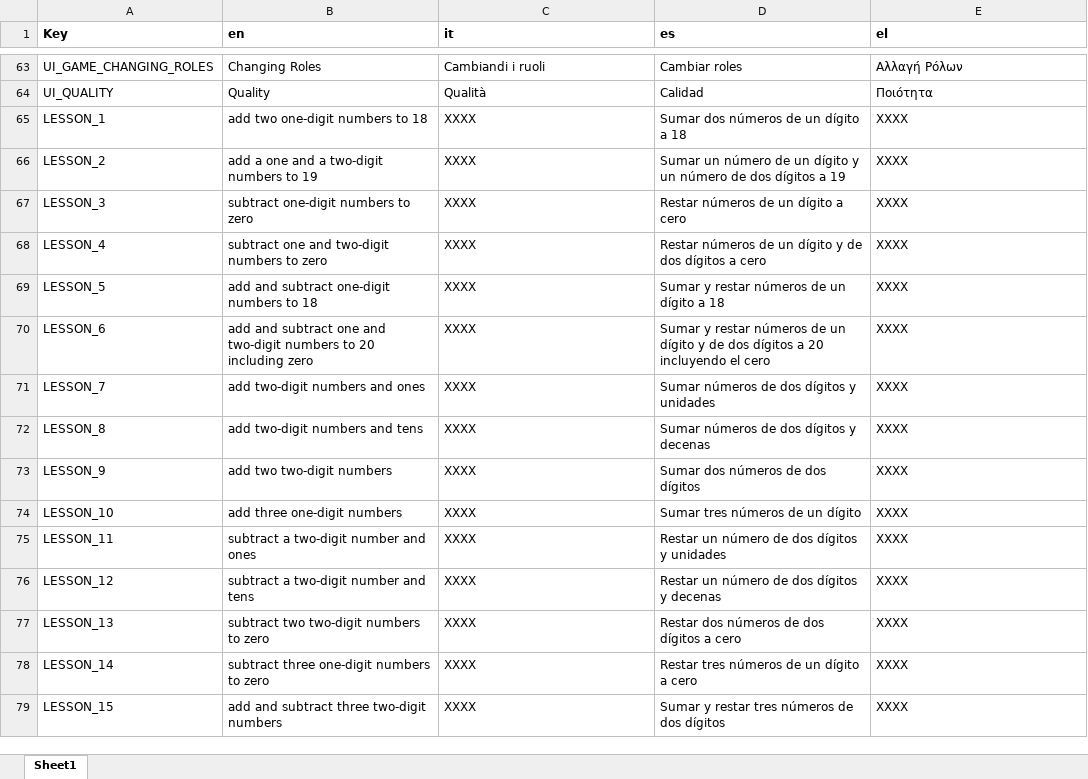
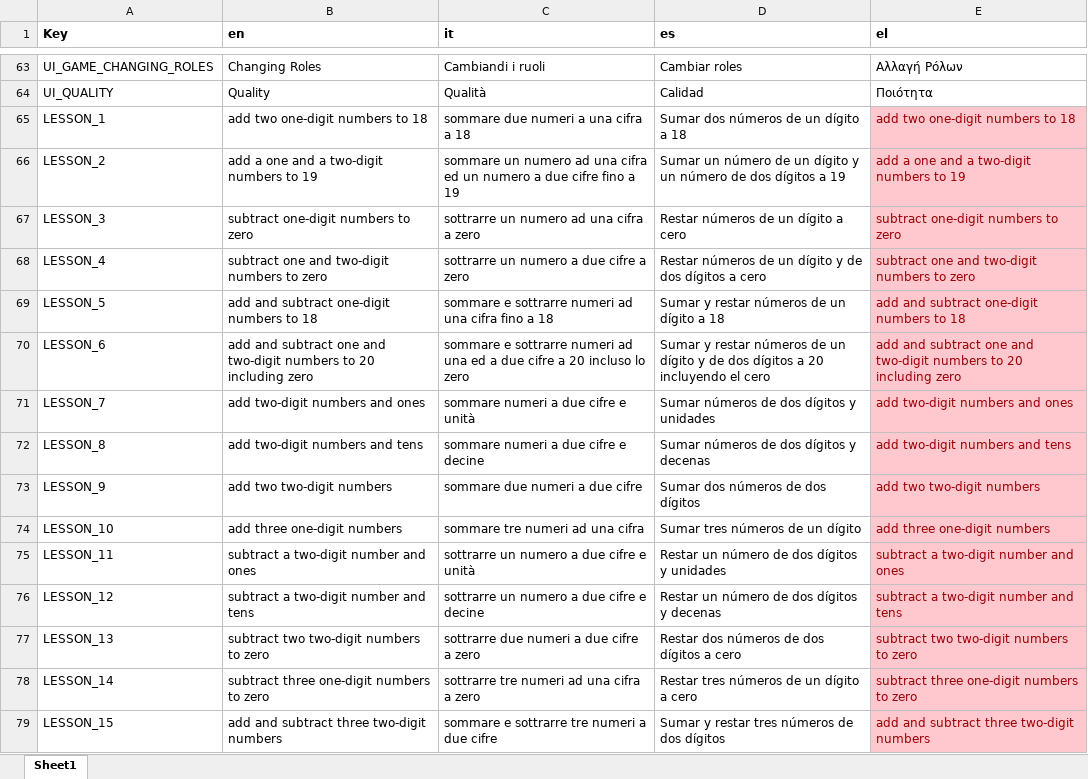
Before and after one commit to FelixWentworth/PushyPaddles, an Excel workbook: Assets/Localization/Editor/PP_LocalizationStrings.xlsx, sheet Sheet1, drawn as a sheet; only a part is shown, gaps mark what is left out; values as stored, in another font and other column widths than the file's, no borders; conditional formats not drawn; the diff covers the shown part only; the diff names each change by its address in the sheet, - before the commit and + after, or states it on an @@ line.

Commit message:
update strings to include italian lesson descriptions

```diff
--- a/Assets/Localization/Editor/PP_LocalizationStrings.xlsx (sheet Sheet1)
+++ b/Assets/Localization/Editor/PP_LocalizationStrings.xlsx (sheet Sheet1)
-C65 (it): XXXX
+C65 (it): sommare due numeri a una cifra a 18
-E65 (el): XXXX
+E65 (el): add two one-digit numbers to 18
@@ E65:E79 fill: none → #FFC7CE, text colour: black → #9C0006 @@
-C66 (it): XXXX
+C66 (it): sommare un numero ad una cifra ed un numero a due cifre fino a 19
-E66 (el): XXXX
+E66 (el): add a one and a two-digit numbers to 19
-C67 (it): XXXX
+C67 (it): sottrarre un numero ad una cifra a zero
-E67 (el): XXXX
+E67 (el): subtract one-digit numbers to zero
-C68 (it): XXXX
+C68 (it): sottrarre un numero a due cifre a zero
-E68 (el): XXXX
+E68 (el): subtract one and two-digit numbers to zero
-C69 (it): XXXX
+C69 (it): sommare e sottrarre numeri ad una cifra fino a 18
-E69 (el): XXXX
+E69 (el): add and subtract one-digit numbers to 18
-C70 (it): XXXX
+C70 (it): sommare e sottrarre numeri ad una ed a due cifre a 20 incluso lo zero
-E70 (el): XXXX
+E70 (el): add and subtract one and two-digit numbers to 20 including zero
-C71 (it): XXXX
+C71 (it): sommare numeri a due cifre e unità
-E71 (el): XXXX
+E71 (el): add two-digit numbers and ones
-C72 (it): XXXX
+C72 (it): sommare numeri a due cifre e decine
-E72 (el): XXXX
+E72 (el): add two-digit numbers and tens
-C73 (it): XXXX
+C73 (it): sommare due numeri a due cifre
-E73 (el): XXXX
+E73 (el): add two two-digit numbers
-C74 (it): XXXX
+C74 (it): sommare tre numeri ad una cifra
-E74 (el): XXXX
+E74 (el): add three one-digit numbers
-C75 (it): XXXX
+C75 (it): sottrarre un numero a due cifre e unità
-E75 (el): XXXX
+E75 (el): subtract a two-digit number and ones
-C76 (it): XXXX
+C76 (it): sottrarre un numero a due cifre e decine
-E76 (el): XXXX
+E76 (el): subtract a two-digit number and tens
-C77 (it): XXXX
+C77 (it): sottrarre due numeri a due cifre a zero
-E77 (el): XXXX
+E77 (el): subtract two two-digit numbers to zero
-C78 (it): XXXX
+C78 (it): sottrarre tre numeri ad una cifra a zero
-E78 (el): XXXX
+E78 (el): subtract three one-digit numbers to zero
-C79 (it): XXXX
+C79 (it): sommare e sottrarre tre numeri a due cifre
-E79 (el): XXXX
+E79 (el): add and subtract three two-digit numbers
```
Also changed, not shown: 66 edited cells and cell formats elsewhere in this sheet, 1 other file.
